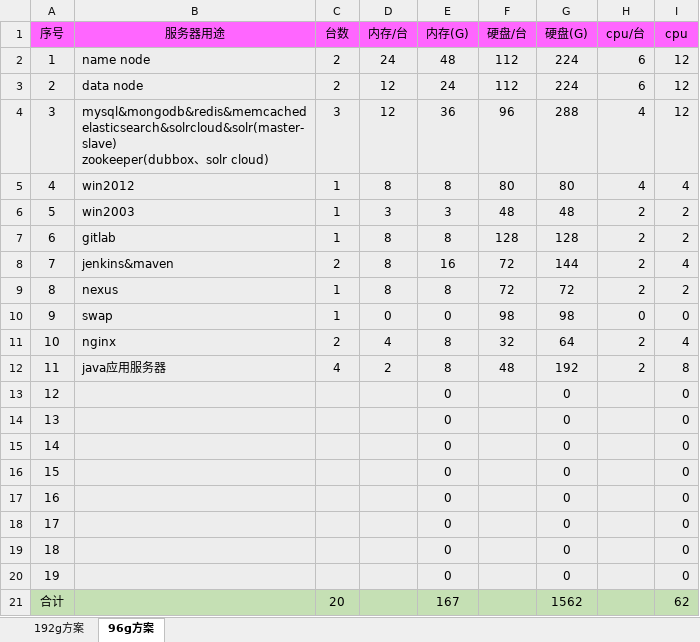
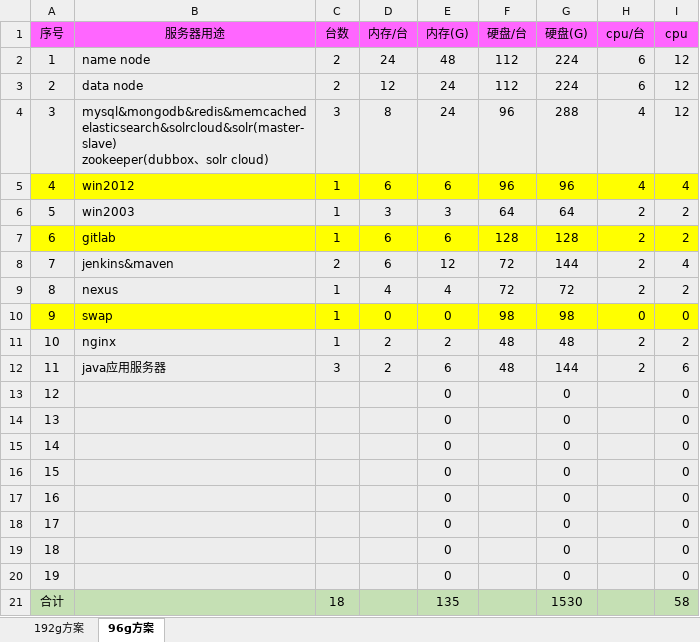
Before and after one commit to zhaolb/hadoop-doc, an Excel workbook: 虚拟机规划.xlsx, sheet 96g方案, drawn as a sheet; values as stored, in another font and other column widths than the file's, no borders; the diff names each change by its address in the sheet, - before the commit and + after, or states it on an @@ line.

Commit message:
update virsh file

```diff
--- a/虚拟机规划.xlsx (sheet 96g方案)
+++ b/虚拟机规划.xlsx (sheet 96g方案)
-D4 (内存/台): 12
+D4 (内存/台): 8
-E4 (内存(G)): 36
+E4 (内存(G)): 24
-A5:I5 fill: #EDEDED
+A5:I5 fill: #FFFF00
-D5 (内存/台): 8
+D5 (内存/台): 6
-E5 (内存(G)): 8
+E5 (内存(G)): 6
-F5 (硬盘/台): 80
+F5 (硬盘/台): 96
-G5 (硬盘(G)): 80
+G5 (硬盘(G)): 96
-F6 (硬盘/台): 48
+F6 (硬盘/台): 64
-G6 (硬盘(G)): 48
+G6 (硬盘(G)): 64
-A7:I7 fill: #EDEDED
+A7:I7 fill: #FFFF00
-D7:D8 (内存/台): 8
+D7:D8 (内存/台): 6
-E7 (内存(G)): 8
+E7 (内存(G)): 6
-E8 (内存(G)): 16
+E8 (内存(G)): 12
-D9 (内存/台): 8
+D9 (内存/台): 4
-E9 (内存(G)): 8
+E9 (内存(G)): 4
-A10:I10 fill: #EDEDED
+A10:I10 fill: #FFFF00
-C11 (台数): 2
+C11 (台数): 1
-D11 (内存/台): 4
+D11 (内存/台): 2
-E11 (内存(G)): 8
+E11 (内存(G)): 2
-F11 (硬盘/台): 32
+F11 (硬盘/台): 48
-G11 (硬盘(G)): 64
+G11 (硬盘(G)): 48
-I11 (cpu): 4
+I11 (cpu): 2
-C12 (台数): 4
+C12 (台数): 3
-E12 (内存(G)): 8
+E12 (内存(G)): 6
-G12 (硬盘(G)): 192
+G12 (硬盘(G)): 144
-I12 (cpu): 8
+I12 (cpu): 6
-C21 (台数): 20
+C21 (台数): 18
-E21 (内存(G)): 167
+E21 (内存(G)): 135
-G21 (硬盘(G)): 1562
+G21 (硬盘(G)): 1530
-I21 (cpu): 62
+I21 (cpu): 58
```
